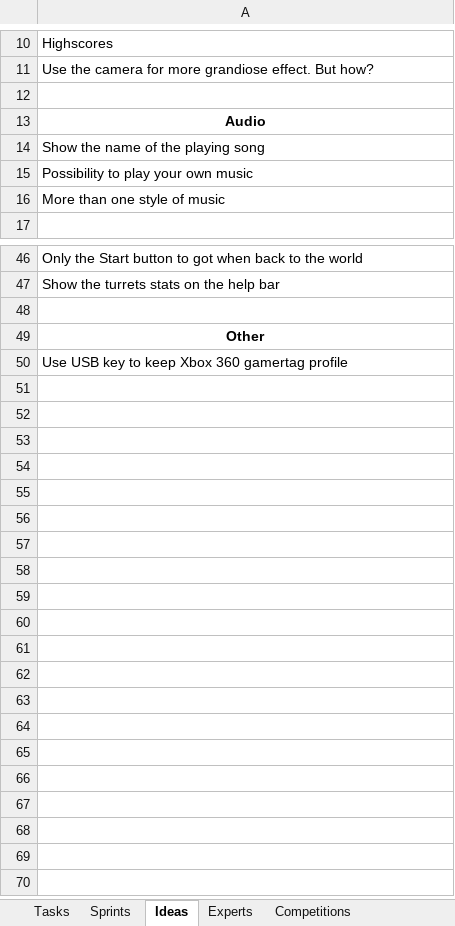
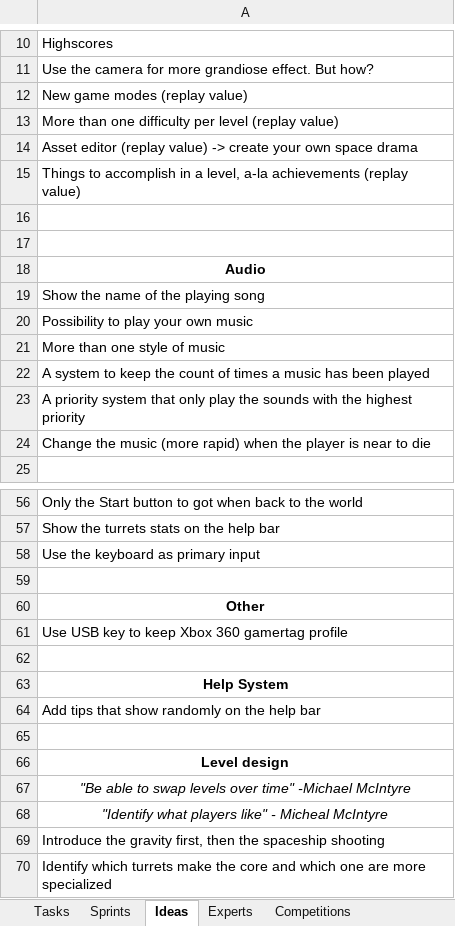
Before and after one commit to jodigiordano/commander, an Excel workbook: Utilities/Tasks.xlsx, sheet Ideas, drawn as a sheet; only a part is shown, gaps mark what is left out; values as stored, in another font and other column widths than the file's, no borders; the diff covers the shown part only; the diff names each change by its address in the sheet, - before the commit and + after, or states it on an @@ line.

Commit message:
Added things to do.

```diff
--- a/Utilities/Tasks.xlsx (sheet Ideas)
+++ b/Utilities/Tasks.xlsx (sheet Ideas)
+row 12: New game modes (replay value)
+row 13: More than one difficulty per level (replay value)
+row 14: Asset editor (replay value) -> create your own space drama
+row 15: Things to accomplish in a level, a-la achievements (replay value)
+row 16: (empty)
+row 22: A system to keep the count of times a music has been played
+row 23: A priority system that only play the sounds with the highest priority
+row 24: Change the music (more rapid) when the player is near to die
+row 58: Use the keyboard as primary input
+row 62: (empty)
+row 63: Help System
+row 64: Add tips that show randomly on the help bar
+row 65: (empty)
+row 66: Level design
+row 67: "Be able to swap levels over time" -Michael McIntyre
+row 68: "Identify what players like" - Micheal McIntyre
+row 69: Introduce the gravity first, then the spaceship shooting
+row 70: Identify which turrets make the core and which one are more specialized
```
Also changed, not shown: 2 added rows and 1 edited cell elsewhere in this sheet, sheet Tasks, sheet Sprints, sheet Experts, 4 other files.
